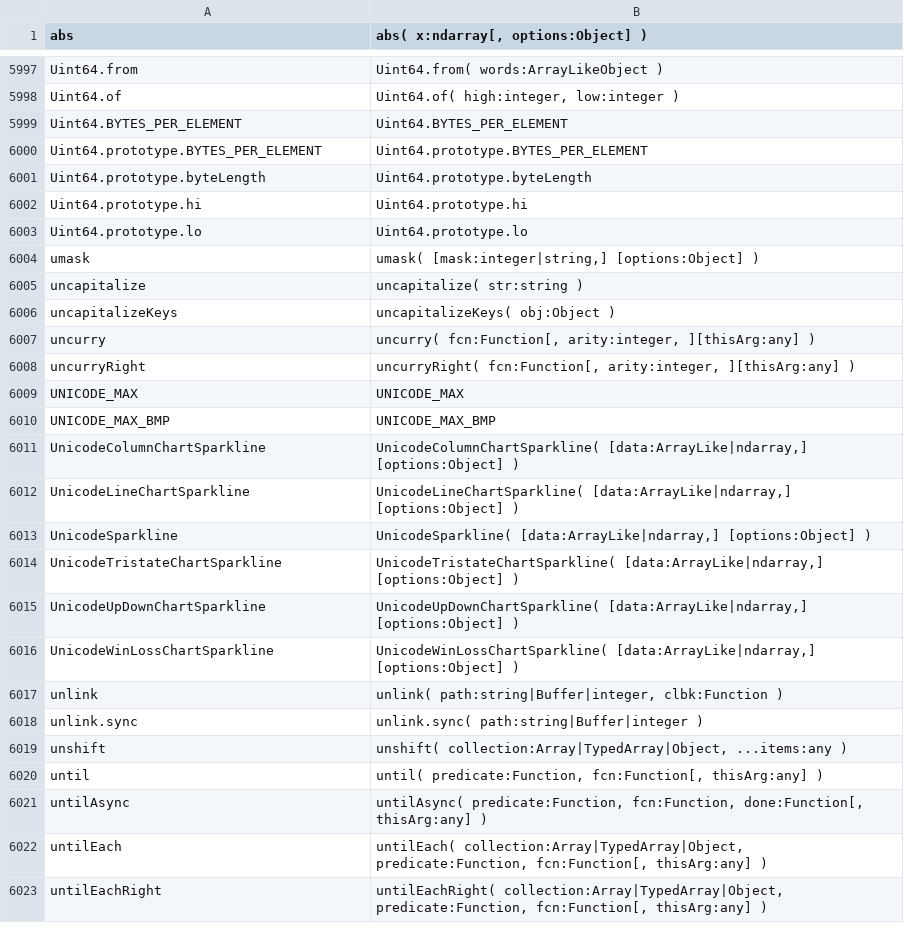
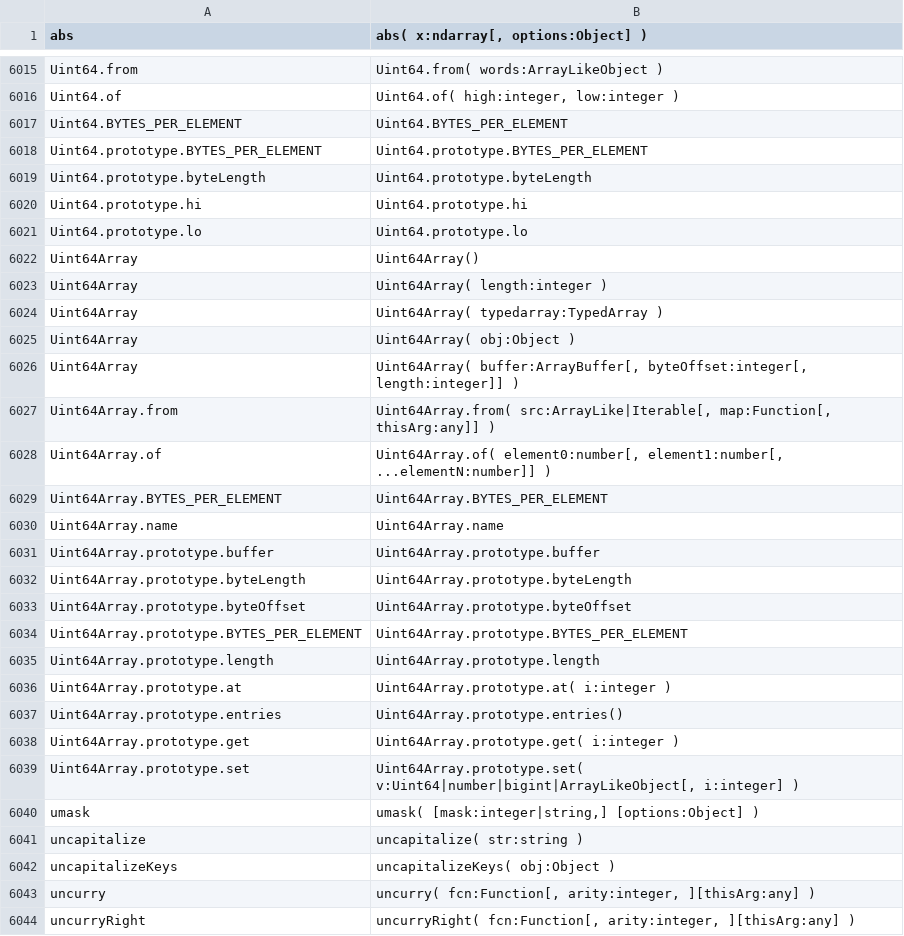
Before and after one commit to stdlib-js/repl, a CSV file: typed-signature/data/data.csv, drawn as a sheet; only a part is shown, gaps mark what is left out; the shorter side is filled out with more unchanged rows; the diff covers the shown part only; the diff names each change by its address in the sheet, - before the commit and + after, or states it on an @@ line.

```diff
--- a/typed-signature/data/data.csv
+++ b/typed-signature/data/data.csv
+row 6022: Uint64Array | Uint64Array()
+row 6023: Uint64Array | Uint64Array( length:integer )
+row 6024: Uint64Array | Uint64Array( typedarray:TypedArray )
+row 6025: Uint64Array | Uint64Array( obj:Object )
+row 6026: Uint64Array | Uint64Array( buffer:ArrayBuffer[, byteOffset:integer[, length:integer]] )
+row 6027: Uint64Array.from | Uint64Array.from( src:ArrayLike|Iterable[, map:Function[, thisArg:any]] )
+row 6028: Uint64Array.of | Uint64Array.of( element0:number[, element1:number[, ...elementN:number]] )
+row 6029: Uint64Array.BYTES_PER_ELEMENT | Uint64Array.BYTES_PER_ELEMENT
+row 6030: Uint64Array.name | Uint64Array.name
+row 6031: Uint64Array.prototype.buffer | Uint64Array.prototype.buffer
+row 6032: Uint64Array.prototype.byteLength | Uint64Array.prototype.byteLength
+row 6033: Uint64Array.prototype.byteOffset | Uint64Array.prototype.byteOffset
+row 6034: Uint64Array.prototype.BYTES_PER_ELEMENT | Uint64Array.prototype.BYTES_PER_ELEMENT
+row 6035: Uint64Array.prototype.length | Uint64Array.prototype.length
+row 6036: Uint64Array.prototype.at | Uint64Array.prototype.at( i:integer )
+row 6037: Uint64Array.prototype.entries | Uint64Array.prototype.entries()
+row 6038: Uint64Array.prototype.get | Uint64Array.prototype.get( i:integer )
+row 6039: Uint64Array.prototype.set | Uint64Array.prototype.set( v:Uint64|number|bigint|ArrayLikeObject[, i:integer] )
```
Also changed, not shown: 18 added rows elsewhere in this file, signature/data/data.csv, 17 other files.
